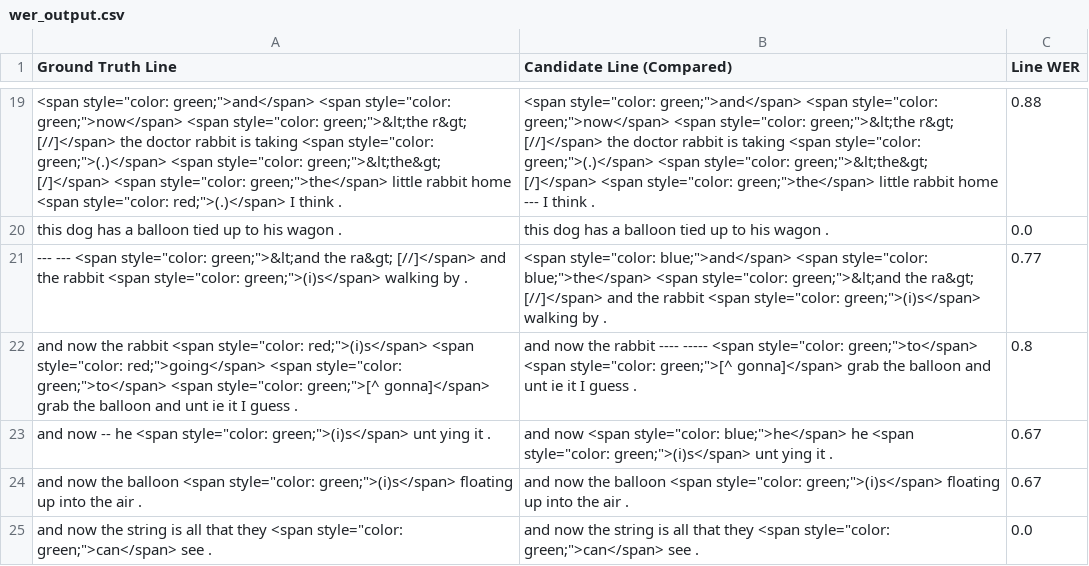
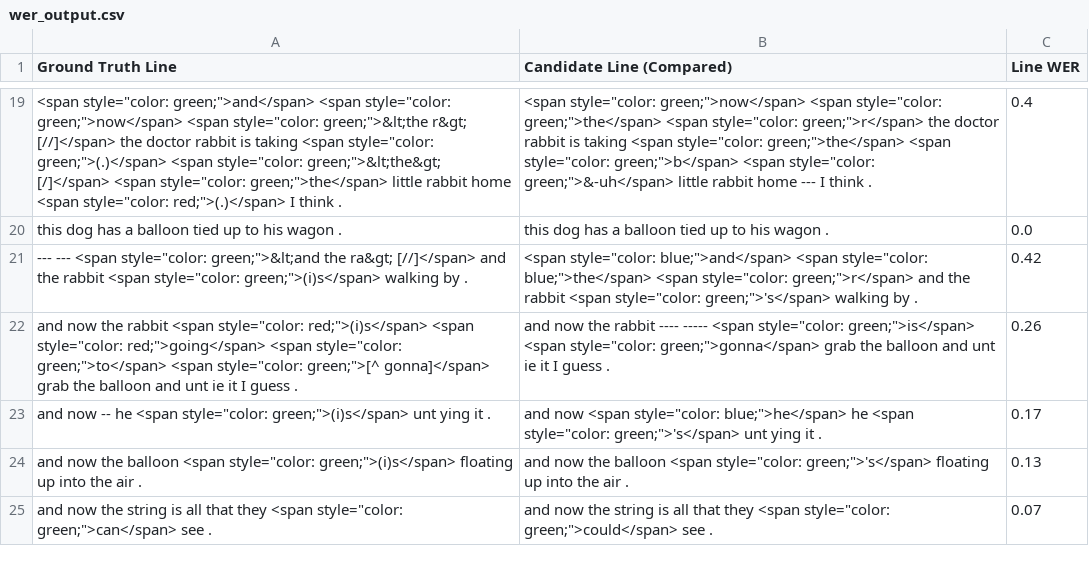
Before and after one commit to snczww/UB_ASR, a CSV file: outputs/wer_output.csv, drawn as a sheet; only a part is shown, gaps mark what is left out; the diff covers the shown part only; the diff names each change by its address in the sheet, - before the commit and + after, or states it on an @@ line.

```diff
--- a/outputs/wer_output.csv
+++ b/outputs/wer_output.csv
-B19 (Candidate Line (Compared)): <span style="color: green;">and</span> <span style="color: green;">now</span> <span style="color: green;">&lt;the r&gt; [//]</span> the doctor rabbit is taking <span style="color: green;">(.)</span> <span style="color: green;">&lt;the&gt; [/]</span> <span style="color: green;">the</span> little rabbit…
+B19 (Candidate Line (Compared)): <span style="color: green;">now</span> <span style="color: green;">the</span> <span style="color: green;">r</span> the doctor rabbit is taking <span style="color: green;">the</span> <span style="color: green;">b</span> <span style="color: green;">&-uh</span> little rabbit…
-C19 (Line WER): 0.88
+C19 (Line WER): 0.4
-B21 (Candidate Line (Compared)): …<span style="color: green;">&lt;and the ra&gt; [//]</span> and the rabbit <span style="color: green;">(i)s</span> walking by…
+B21 (Candidate Line (Compared)): …<span style="color: green;">r</span> and the rabbit <span style="color: green;">'s</span> walking by…
-C21 (Line WER): 0.77
+C21 (Line WER): 0.42
-B22 (Candidate Line (Compared)): …<span style="color: green;">to</span> <span style="color: green;">[^ gonna]</span> grab the…
+B22 (Candidate Line (Compared)): …<span style="color: green;">is</span> <span style="color: green;">gonna</span> grab the…
-C22 (Line WER): 0.8
+C22 (Line WER): 0.26
-B23 (Candidate Line (Compared)): …<span style="color: green;">(i)s</span> unt ying…
+B23 (Candidate Line (Compared)): …<span style="color: green;">'s</span> unt ying…
-C23 (Line WER): 0.67
+C23 (Line WER): 0.17
-B24 (Candidate Line (Compared)): …<span style="color: green;">(i)s</span> floating up…
+B24 (Candidate Line (Compared)): …<span style="color: green;">'s</span> floating up…
-C24 (Line WER): 0.67
+C24 (Line WER): 0.13
-B25 (Candidate Line (Compared)): …<span style="color: green;">can</span> see .
+B25 (Candidate Line (Compared)): …<span style="color: green;">could</span> see .
-C25 (Line WER): 0.0
+C25 (Line WER): 0.07
```
Also changed, not shown: 32 edited cells elsewhere in this file, wer_annotation_wer_output.csv, wer_output.csv, 5 other files.
